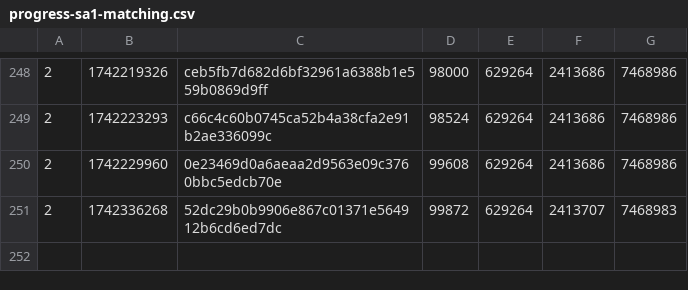
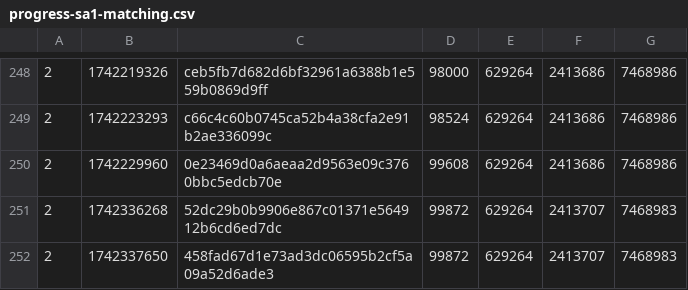
Before and after one commit to SAT-R/sa1, a CSV file: reports/progress-sa1-matching.csv, drawn as a sheet; only a part is shown, gaps mark what is left out; the diff names each change by its address in the sheet, - before the commit and + after, or states it on an @@ line.

```diff
--- a/reports/progress-sa1-matching.csv
+++ b/reports/progress-sa1-matching.csv
+row 252: 2 | 1742337650 | 458fad67d1e73ad3dc06595b2cf5a09a52d6ade3 | 99872 | 629264 | 2413707 | 7468983
```
Also changed, not shown: reports/progress-sa1-nonmatching.csv, 1 other file.
